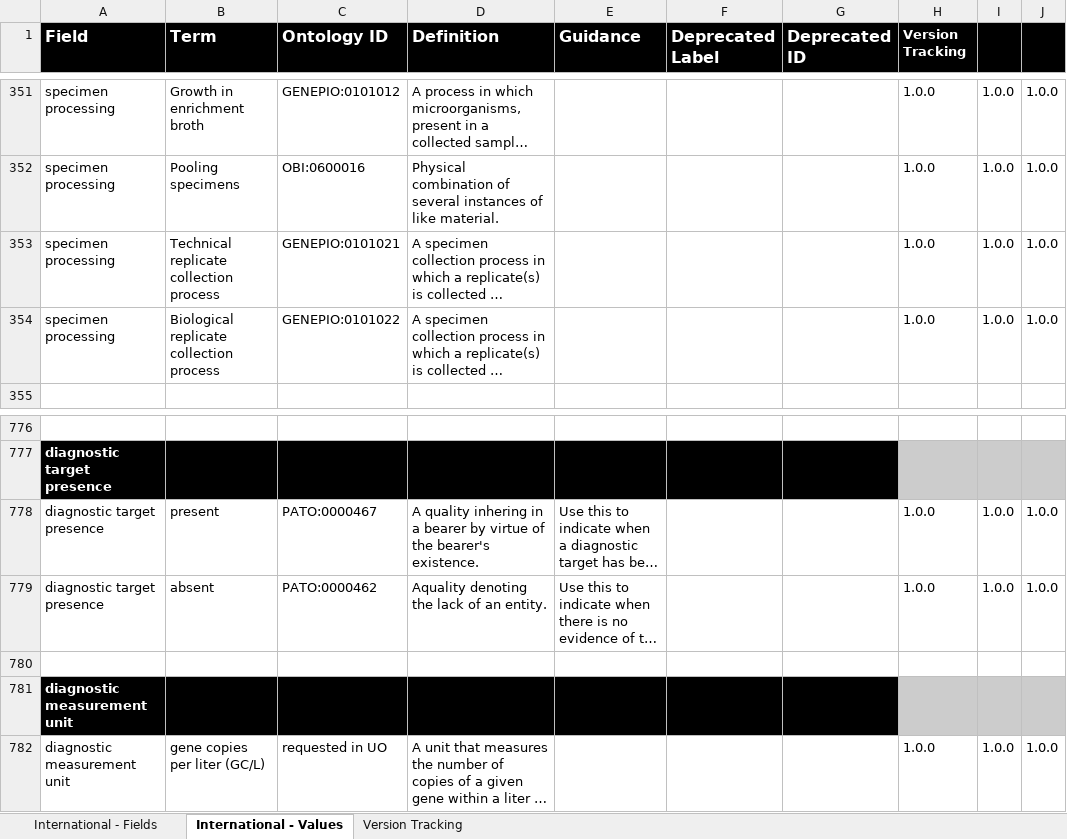
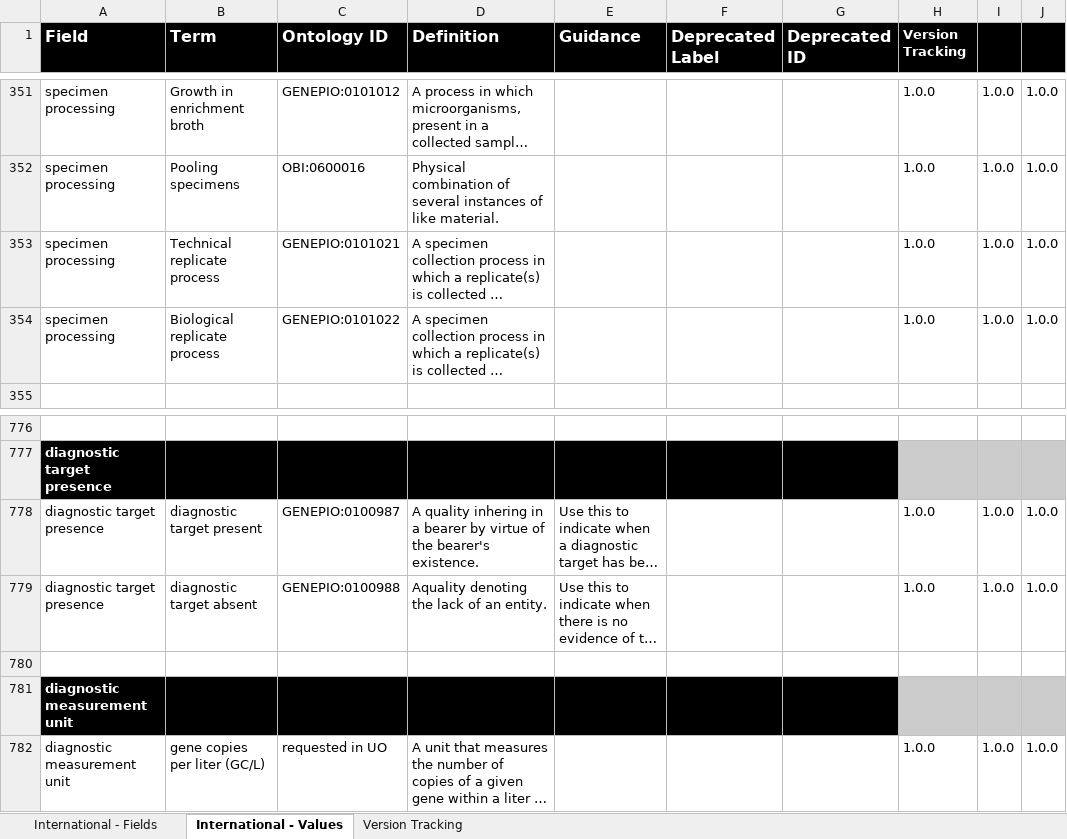
Before and after one commit to cidgoh/Wastewater_Contextual_Data_Specification, an Excel workbook: Reference Guide/Wastewater_Master-Reference-Guide_v1-0-0.xlsx, sheet International - Values, drawn as a sheet; only a part is shown, gaps mark what is left out; long unchanged cells end in …; values as stored, in another font and other column widths than the file's, no borders; charts and pictures and conditional formats not drawn; the diff names each change by its address in the sheet, - before the commit and + after, or states it on an @@ line.

```diff
--- a/Reference Guide/Wastewater_Master-Reference-Guide_v1-0-0.xlsx (sheet International - Values)
+++ b/Reference Guide/Wastewater_Master-Reference-Guide_v1-0-0.xlsx (sheet International - Values)
-B353 (Term): Technical replicate collection process
+B353 (Term): Technical replicate process
-B354 (Term): Biological replicate collection process
+B354 (Term): Biological replicate process
-B778 (Term): present
+B778 (Term): diagnostic target present
-C778 (Ontology ID): PATO:0000467
+C778 (Ontology ID): GENEPIO:0100987
-B779 (Term): absent
+B779 (Term): diagnostic target absent
-C779 (Ontology ID): PATO:0000462
+C779 (Ontology ID): GENEPIO:0100988
```
Also changed, not shown: sheet International - Fields, charts or pictures, 2 other files.
